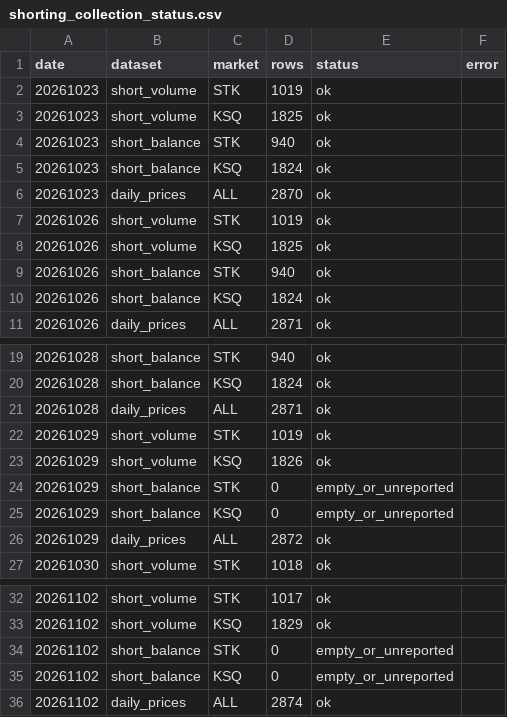
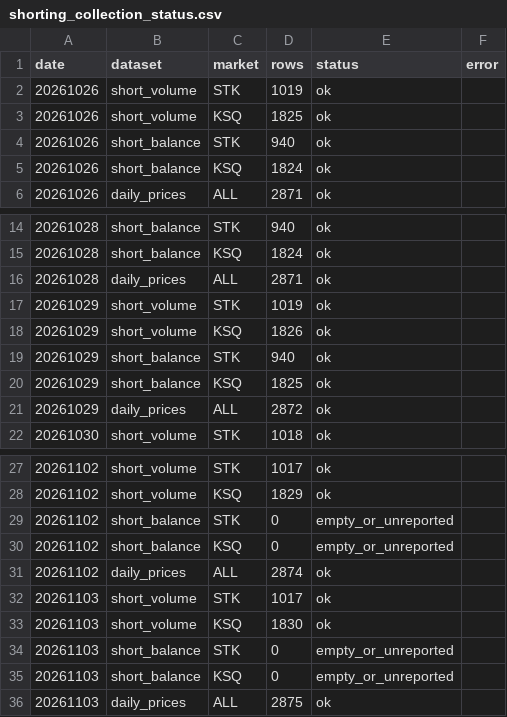
Before and after one commit to Gitbaee/nh-IPA, a CSV file: output/shorting_collection_status.csv, drawn as a sheet; only a part is shown, gaps mark what is left out.

```diff
--- a/output/shorting_collection_status.csv
+++ b/output/shorting_collection_status.csv
@@ -1,7 +1,2 @@
 date,dataset,market,rows,status,error
-20261023,short_volume,STK,1019,ok,
-20261023,short_volume,KSQ,1825,ok,
-20261023,short_balance,STK,940,ok,
-20261023,short_balance,KSQ,1824,ok,
-20261023,daily_prices,ALL,2870,ok,
 20261026,short_volume,STK,1019,ok,
@@ -23,4 +18,4 @@
 20261029,short_volume,KSQ,1826,ok,
-20261029,short_balance,STK,0,empty_or_unreported,
-20261029,short_balance,KSQ,0,empty_or_unreported,
+20261029,short_balance,STK,940,ok,
+20261029,short_balance,KSQ,1825,ok,
 20261029,daily_prices,ALL,2872,ok,
@@ -36 +31,6 @@
 20261102,daily_prices,ALL,2874,ok,
+20261103,short_volume,STK,1017,ok,
+20261103,short_volume,KSQ,1830,ok,
+20261103,short_balance,STK,0,empty_or_unreported,
+20261103,short_balance,KSQ,0,empty_or_unreported,
+20261103,daily_prices,ALL,2875,ok,
```
Also changed, not shown: 4 other files.
